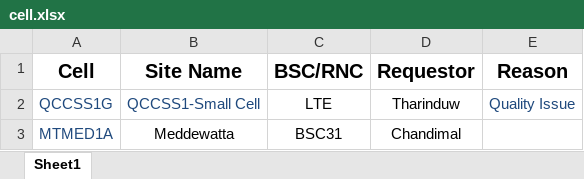
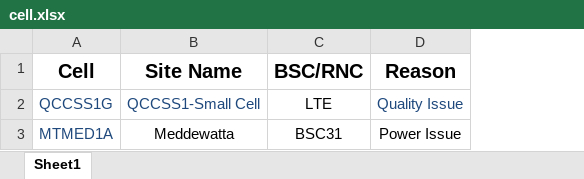
Before and after one commit to lakshitha1629/CELL_Block_Manager, an Excel workbook: cell.xlsx, sheet Sheet1, drawn as a sheet; values as stored, in another font and other column widths than the file's, no borders; removed rows and columns are numbered as before the commit, all else as after; the diff names each change by its address in the sheet, - before the commit and + after, or states it on an @@ line.

```diff
--- a/cell.xlsx (sheet Sheet1)
+++ b/cell.xlsx (sheet Sheet1)
-column D (Requestor), rows 2-3: Tharinduw | Chandimal
-D3 (Reason): (empty)
+D3 (Reason): Power Issue
```
Also changed, not shown: 7 other files.
